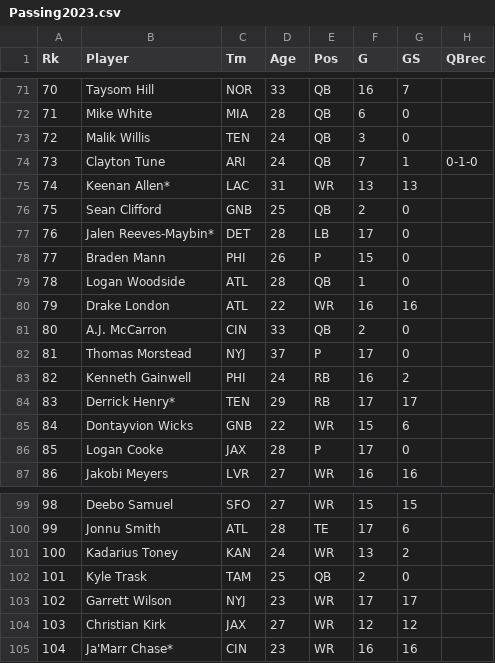
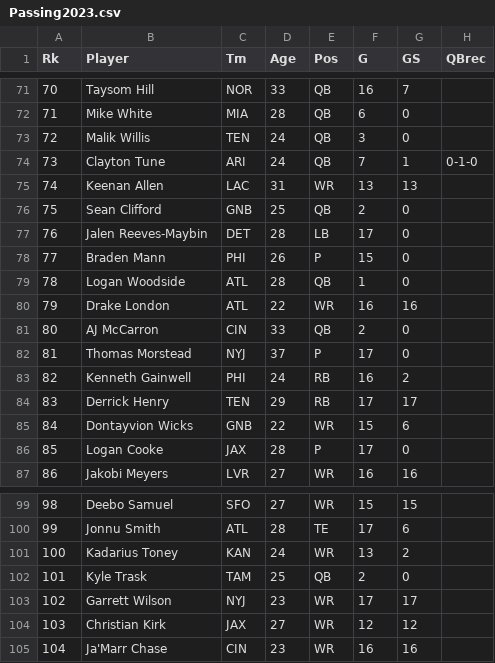
Before and after one commit to Nick-Lagges/NFL-Analyzer, a CSV file: database/statistics/Passing2023.csv, drawn as a sheet; only a part is shown, gaps mark what is left out; the diff covers the shown part only; the diff names each change by its address in the sheet, - before the commit and + after, or states it on an @@ line.

```diff
--- a/database/statistics/Passing2023.csv
+++ b/database/statistics/Passing2023.csv
-B75 (Player): Keenan Allen*
+B75 (Player): Keenan Allen
-B77 (Player): Jalen Reeves-Maybin*
+B77 (Player): Jalen Reeves-Maybin
-B81 (Player): A.J. McCarron
+B81 (Player): AJ McCarron
-B84 (Player): Derrick Henry*
+B84 (Player): Derrick Henry
-B105 (Player): Ja'Marr Chase*
+B105 (Player): Ja'Marr Chase
```
Also changed, not shown: 13 edited cells elsewhere in this file, database/statistics/Receiving2023.csv, database/statistics/Rushing2023.csv, 4 other files.
